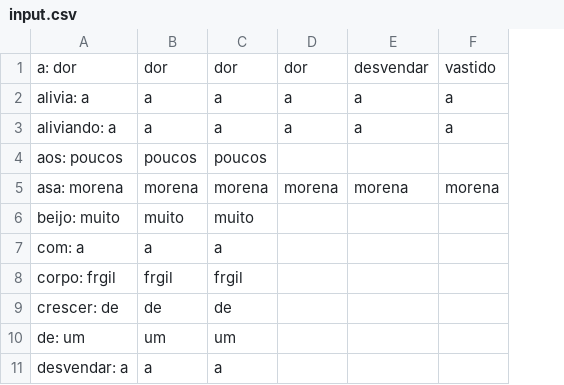
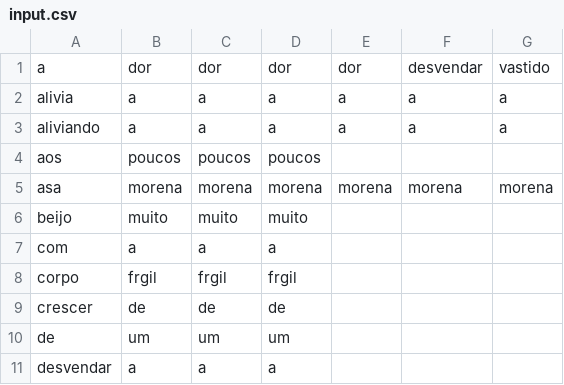
Before and after one commit to ginocarlo01/TextAnalyzer, a CSV file: TextAnalyzer/TextAnalyser/src/main/java/MainPackage/input.csv, drawn as a sheet; only a part is shown; removed rows and columns are numbered as before the commit, all else as after; the diff names each change by its address in the sheet, - before the commit and + after, or states it on an @@ line.

```diff
--- a/TextAnalyzer/TextAnalyser/src/main/java/MainPackage/input.csv
+++ b/TextAnalyzer/TextAnalyser/src/main/java/MainPackage/input.csv
-column A, rows 1-11: a: dor | alivia: a | aliviando: a | aos: poucos | asa: morena | beijo: muito | com: a | corpo: frgil | crescer: de | de: um | desvendar: a
+column A, rows 1-11: a | alivia | aliviando | aos | asa | beijo | com | corpo | crescer | de | desvendar
+column B, rows 1-11: dor | a | a | poucos | morena | muito | a | frgil | de | um | a
```
Also changed, not shown: TextAnalyzer/TextAnalyser/src/main/java/MainPackage/input2.csv, 1 other file.
